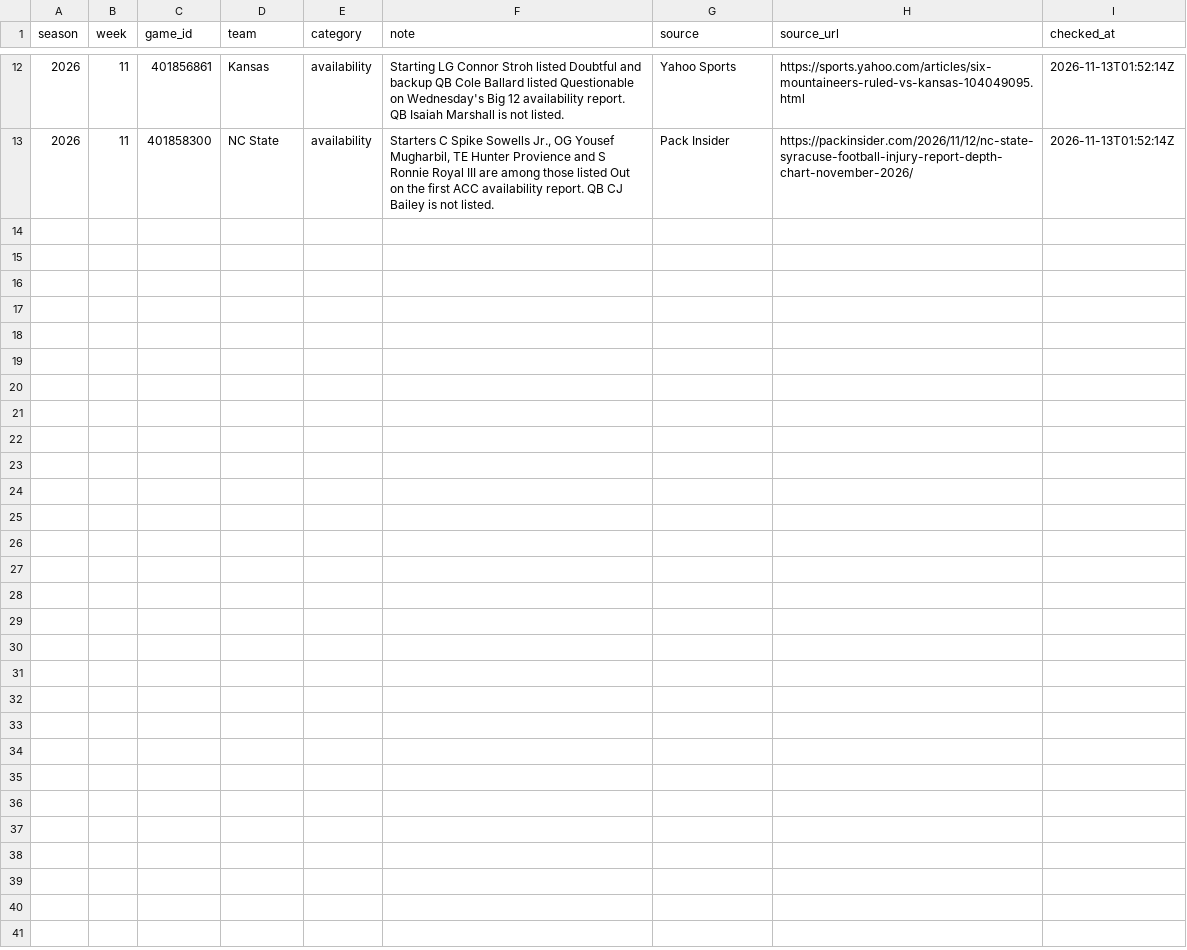
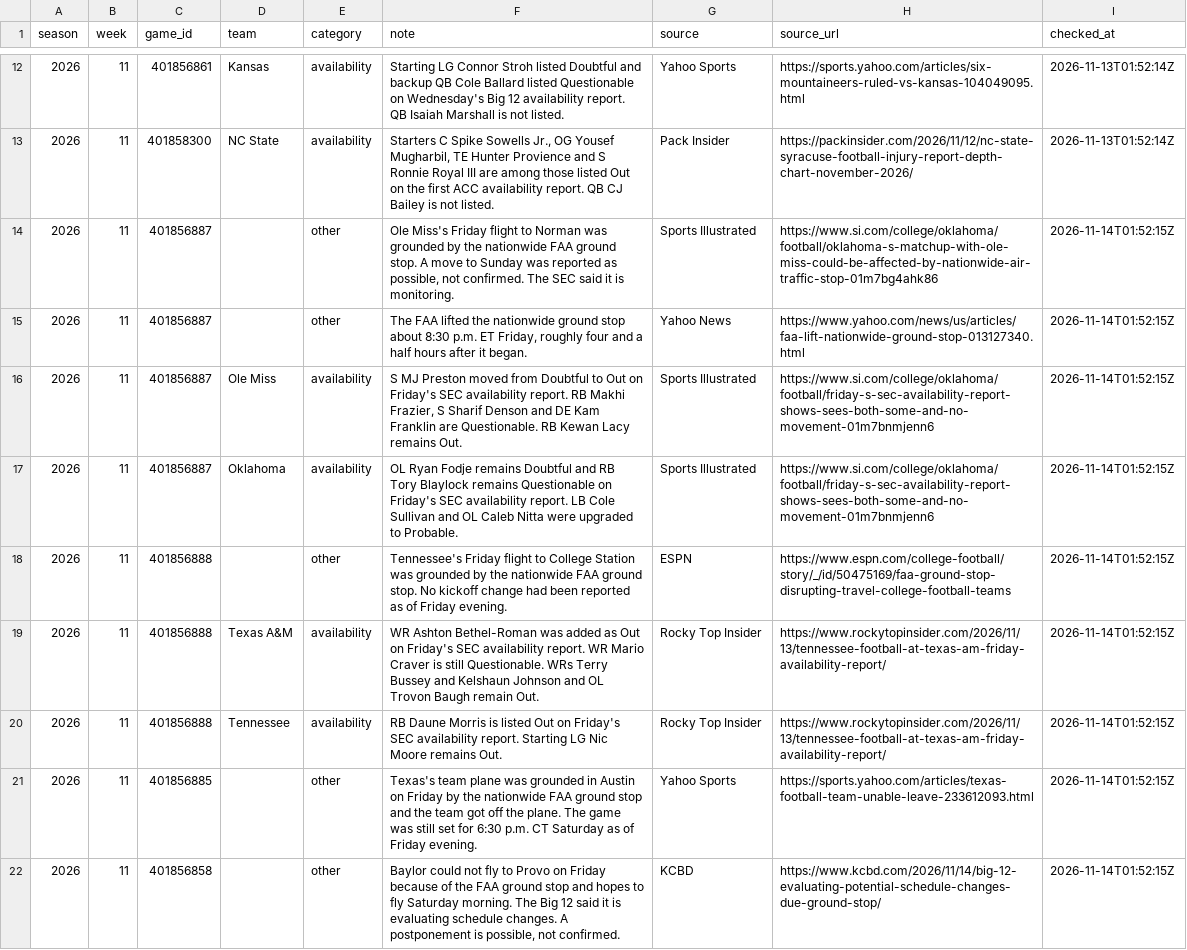
Before and after one commit to tgilbert14/spread-predictor, a CSV file: data/notes.csv, drawn as a sheet; only a part is shown, gaps mark what is left out; the diff covers the shown part only; the diff names each change by its address in the sheet, - before the commit and + after, or states it on an @@ line.

```diff
--- a/data/notes.csv
+++ b/data/notes.csv
+row 14: 2026 | 11 | 401856887 |  | other | Ole Miss's Friday flight to Norman was grounded by the nationwide FAA ground stop. A move to Sunday was reported as possible, not confirmed. The SEC said it is monitoring. | Sports Illustrated | https://www.si.com/college/oklahoma/football/oklahoma-s-matchup-with-ole-miss-could-be-affected-by-nationwide-air-traffic-stop-01m7bg4ahk86 | 2026-11-14T01:52:15Z
+row 15: 2026 | 11 | 401856887 |  | other | The FAA lifted the nationwide ground stop about 8:30 p.m. ET Friday, roughly four and a half hours after it began. | Yahoo News | https://www.yahoo.com/news/us/articles/faa-lift-nationwide-ground-stop-013127340.html | 2026-11-14T01:52:15Z
+row 16: 2026 | 11 | 401856887 | Ole Miss | availability | S MJ Preston moved from Doubtful to Out on Friday's SEC availability report. RB Makhi Frazier, S Sharif Denson and DE Kam Franklin are Questionable. RB Kewan Lacy remains Out. | Sports Illustrated | https://www.si.com/college/oklahoma/football/friday-s-sec-availability-report-shows-sees-both-some-and-no-movement-01m7bnmjenn6 | 2026-11-14T01:52:15Z
+row 17: 2026 | 11 | 401856887 | Oklahoma | availability | OL Ryan Fodje remains Doubtful and RB Tory Blaylock remains Questionable on Friday's SEC availability report. LB Cole Sullivan and OL Caleb Nitta were upgraded to Probable. | Sports Illustrated | https://www.si.com/college/oklahoma/football/friday-s-sec-availability-report-shows-sees-both-some-and-no-movement-01m7bnmjenn6 | 2026-11-14T01:52:15Z
+row 18: 2026 | 11 | 401856888 |  | other | Tennessee's Friday flight to College Station was grounded by the nationwide FAA ground stop. No kickoff change had been reported as of Friday evening. | ESPN | https://www.espn.com/college-football/story/_/id/50475169/faa-ground-stop-disrupting-travel-college-football-teams | 2026-11-14T01:52:15Z
+row 19: 2026 | 11 | 401856888 | Texas A&M | availability | WR Ashton Bethel-Roman was added as Out on Friday's SEC availability report. WR Mario Craver is still Questionable. WRs Terry Bussey and Kelshaun Johnson and OL Trovon Baugh remain Out. | Rocky Top Insider | https://www.rockytopinsider.com/2026/11/13/tennessee-football-at-texas-am-friday-availability-report/ | 2026-11-14T01:52:15Z
+row 20: 2026 | 11 | 401856888 | Tennessee | availability | RB Daune Morris is listed Out on Friday's SEC availability report. Starting LG Nic Moore remains Out. | Rocky Top Insider | https://www.rockytopinsider.com/2026/11/13/tennessee-football-at-texas-am-friday-availability-report/ | 2026-11-14T01:52:15Z
+row 21: 2026 | 11 | 401856885 |  | other | Texas's team plane was grounded in Austin on Friday by the nationwide FAA ground stop and the team got off the plane. The game was still set for 6:30 p.m. CT Saturday as of Friday evening. | Yahoo Sports | https://sports.yahoo.com/articles/texas-football-team-unable-leave-233612093.html | 2026-11-14T01:52:15Z
+row 22: 2026 | 11 | 401856858 |  | other | Baylor could not fly to Provo on Friday because of the FAA ground stop and hopes to fly Saturday morning. The Big 12 said it is evaluating schedule changes. A postponement is possible, not confirmed. | KCBD | https://www.kcbd.com/2026/11/14/big-12-evaluating-potential-schedule-changes-due-ground-stop/ | 2026-11-14T01:52:15Z
```
Also changed, not shown: 9 added rows elsewhere in this file.
